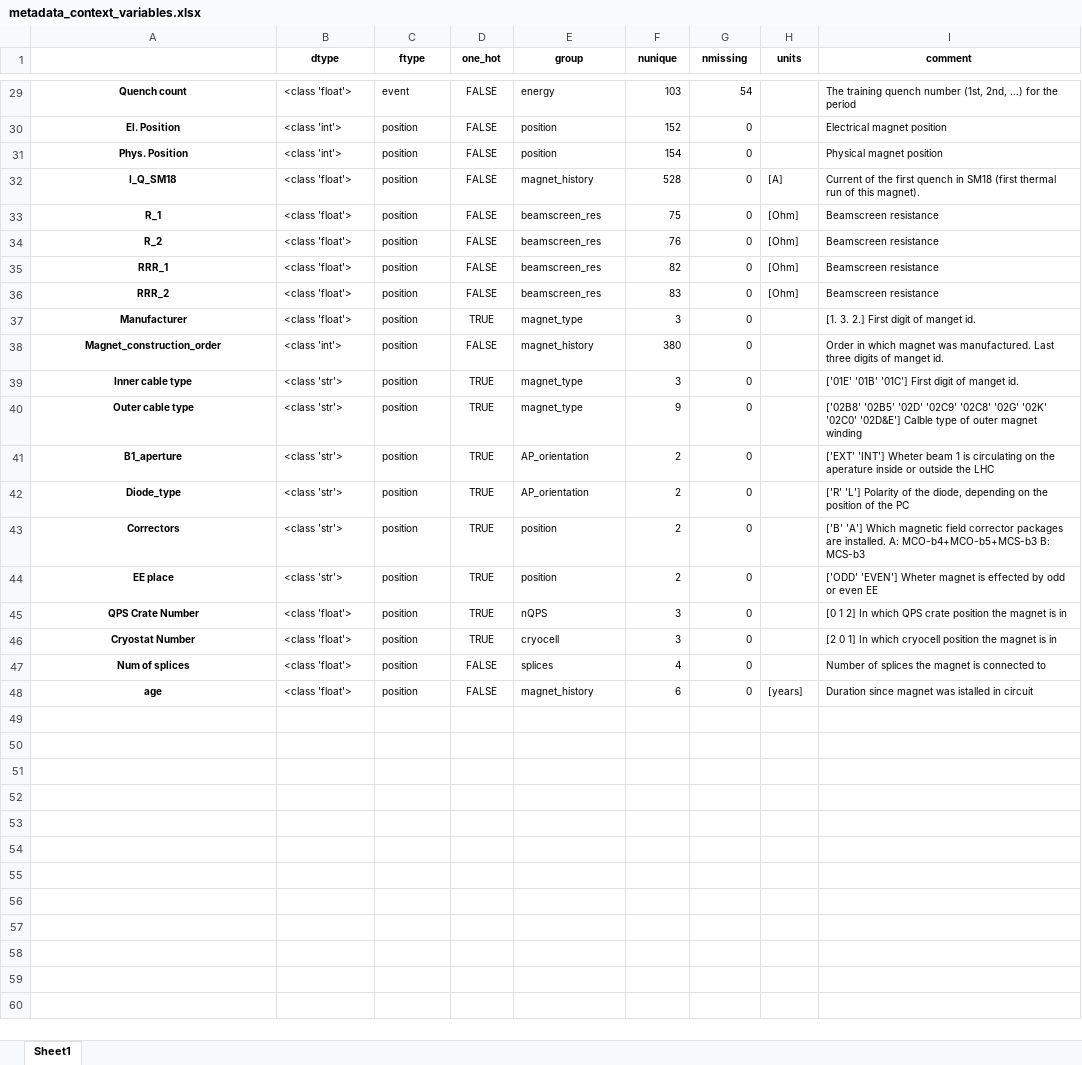
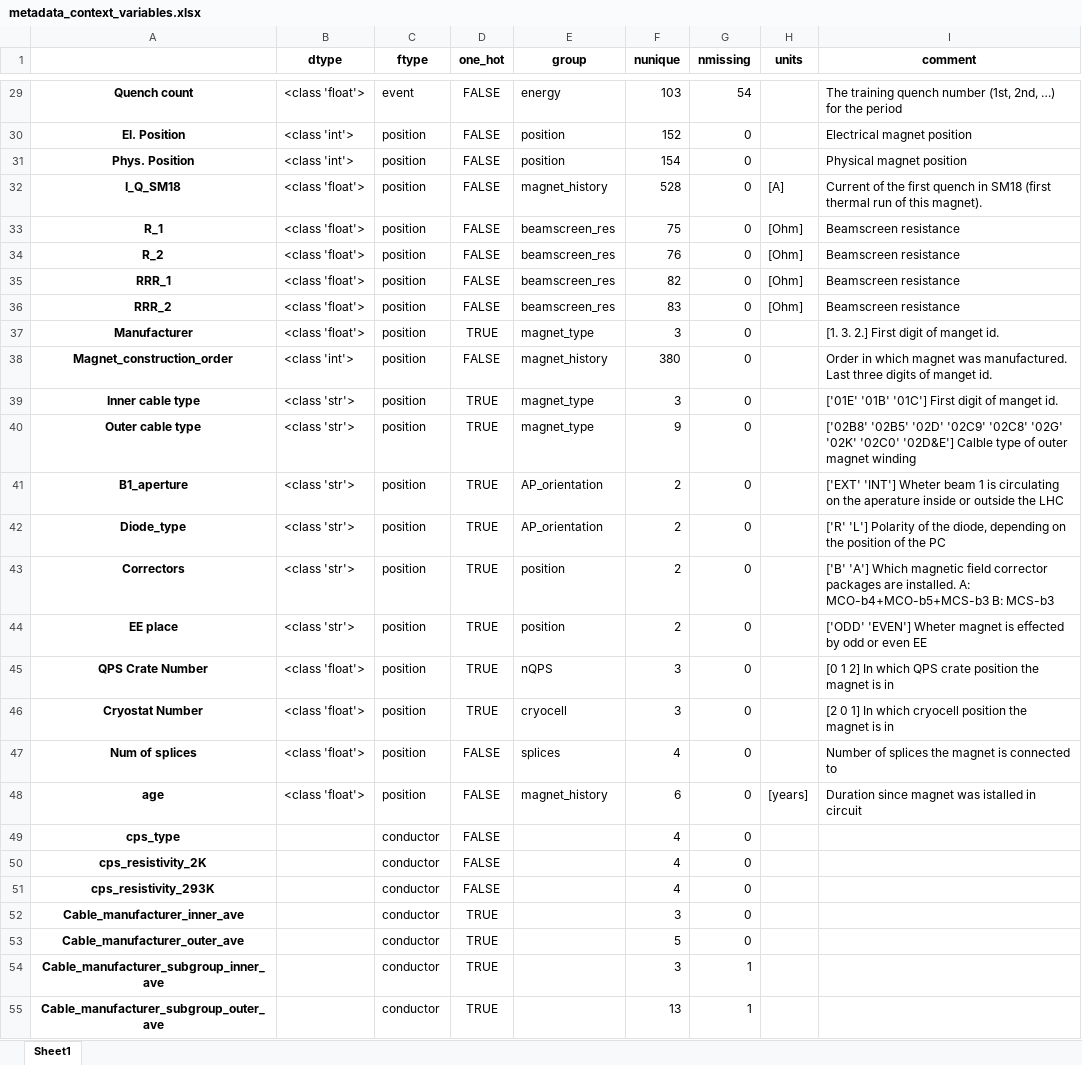
Before and after one commit to cobermai/lhc_anomaly_detection, an Excel workbook: data/metadata_context_variables.xlsx, sheet Sheet1, drawn as a sheet; only a part is shown, gaps mark what is left out; values as stored, in another font and other column widths than the file's, no borders; the diff covers the shown part only; the diff names each change by its address in the sheet, - before the commit and + after, or states it on an @@ line.

```diff
--- a/data/metadata_context_variables.xlsx (sheet Sheet1)
+++ b/data/metadata_context_variables.xlsx (sheet Sheet1)
@@ B1:I1 text size: larger @@
@@ A29:G31 text size: larger @@
@@ I29:I31 text size: larger @@
@@ A32:I36 text size: larger @@
@@ A37:G47 text size: larger @@
@@ I37:I47 text size: larger @@
@@ A48:I48 text size: larger @@
+row 49: cps_type |  | conductor | FALSE |  | 4 | 0
+row 50: cps_resistivity_2K |  | conductor | FALSE |  | 4 | 0
+row 51: cps_resistivity_293K |  | conductor | FALSE |  | 4 | 0
+row 52: Cable_manufacturer_inner_ave |  | conductor | TRUE |  | 3 | 0
+row 53: Cable_manufacturer_outer_ave |  | conductor | TRUE |  | 5 | 0
+row 54: Cable_manufacturer_subgroup_inner_ave |  | conductor | TRUE |  | 3 | 1
+row 55: Cable_manufacturer_subgroup_outer_ave |  | conductor | TRUE |  | 13 | 1
```
Also changed, not shown: 225 added rows, 2 edited cells and cell formats elsewhere in this sheet, notebooks/correlation.xlsx, 29 other files.
